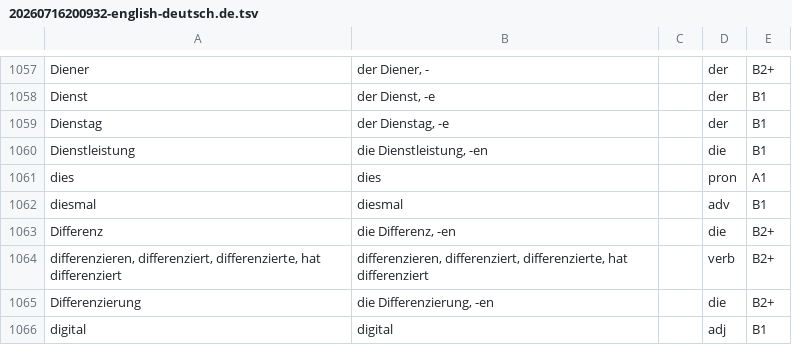
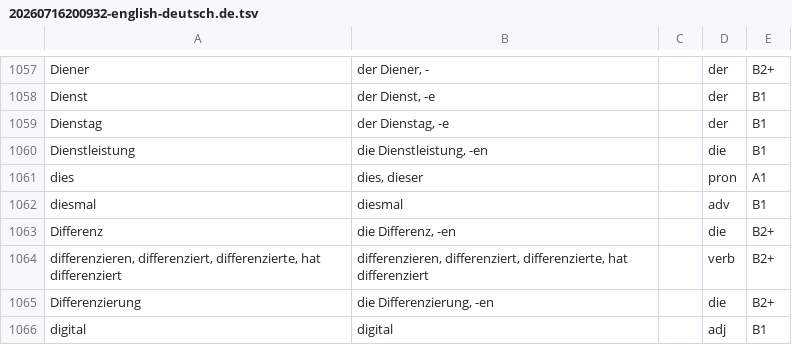
Before and after one commit to voothi/20241223170748-kardenwort, a TSV file: data/de/20260716200932-english-deutsch.de.tsv, drawn as a sheet; only a part is shown, gaps mark what is left out.

```diff
--- a/data/de/20260716200932-english-deutsch.de.tsv
+++ b/data/de/20260716200932-english-deutsch.de.tsv
@@ -1060,3 +1060,3 @@ Dienstag	der Dienstag, -e		der	B1
 Dienstleistung	die Dienstleistung, -en		die	B1
-dies	dies		pron	A1
+dies	dies, dieser		pron	A1
 diesmal	diesmal		adv	B1
```
Also changed, not shown: 1 other file.
